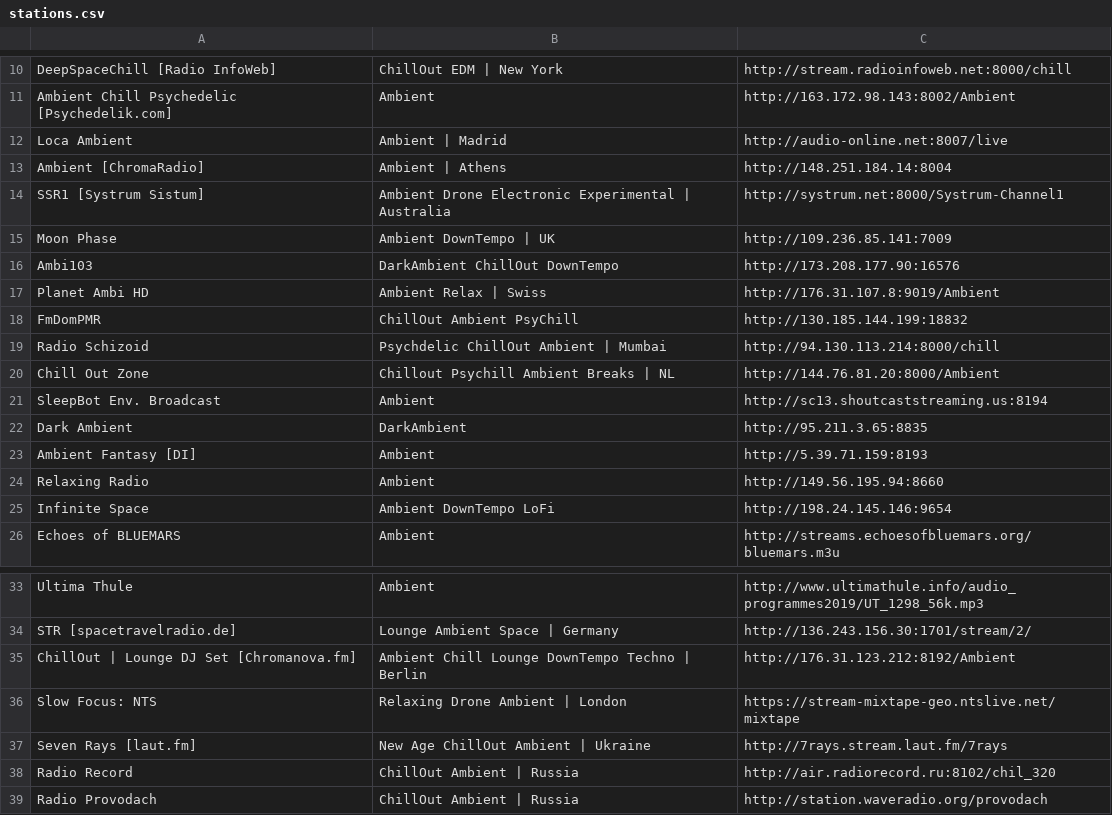
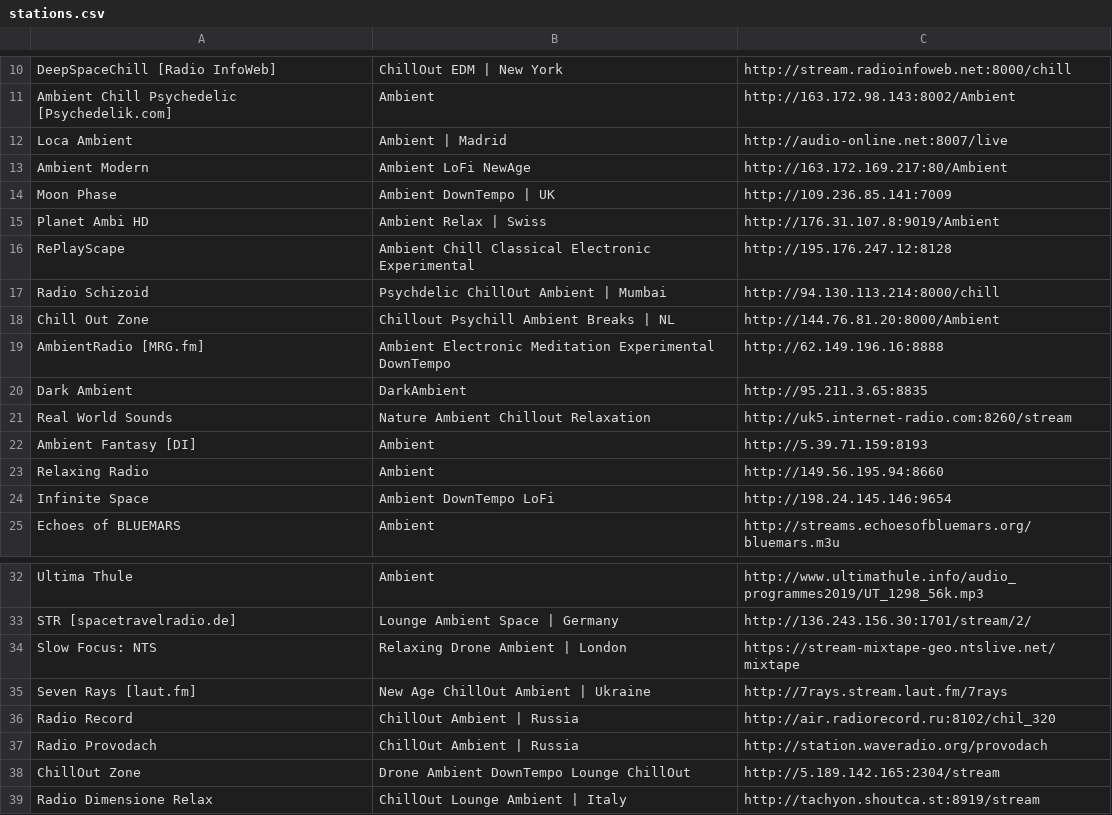
Before and after one commit to nick3499/radio_streams_vlc, a CSV file: stations.csv, drawn as a sheet; only a part is shown, gaps mark what is left out; the shorter side is filled out with more unchanged rows; the diff covers the shown part only.

```diff
--- a/stations.csv
+++ b/stations.csv
@@ -12,12 +12,11 @@ Ambient Chill Psychedelic [Psychedelik.com],Ambient,http://163.172.98.143:8002/A
 Loca Ambient,Ambient | Madrid,http://audio-online.net:8007/live
-Ambient [ChromaRadio],Ambient | Athens,http://148.251.184.14:8004
-SSR1 [Systrum Sistum],Ambient Drone Electronic Experimental | Australia,http://systrum.net:8000/Systrum-Channel1
+Ambient Modern,Ambient LoFi NewAge,http://163.172.169.217:80/Ambient
 Moon Phase,Ambient DownTempo | UK,http://109.236.85.141:7009
-Ambi103,DarkAmbient ChillOut DownTempo,http://173.208.177.90:16576
 Planet Ambi HD,Ambient Relax | Swiss,http://176.31.107.8:9019/Ambient
-FmDomPMR,ChillOut Ambient PsyChill,http://130.185.144.199:18832
+RePlayScape,Ambient Chill Classical Electronic Experimental,http://195.176.247.12:8128
 Radio Schizoid,Psychdelic ChillOut Ambient | Mumbai,http://94.130.113.214:8000/chill
 Chill Out Zone,Chillout Psychill Ambient Breaks | NL,http://144.76.81.20:8000/Ambient
-SleepBot Env. Broadcast,Ambient,http://sc13.shoutcaststreaming.us:8194
+AmbientRadio [MRG.fm],Ambient Electronic Meditation Experimental DownTempo,http://62.149.196.16:8888
 Dark Ambient,DarkAmbient,http://95.211.3.65:8835
+Real World Sounds,Nature Ambient Chillout Relaxation,http://uk5.internet-radio.com:8260/stream
 Ambient Fantasy [DI],Ambient,http://5.39.71.159:8193
@@ -34,3 +33,2 @@ Ultima Thule,Ambient,http://www.ultimathule.info/audio_programmes2019/UT_1298_56
 STR [spacetravelradio.de],Lounge Ambient Space | Germany,http://136.243.156.30:1701/stream/2/
-ChillOut | Lounge DJ Set [Chromanova.fm],Ambient Chill Lounge DownTempo Techno | Berlin,http://176.31.123.212:8192/Ambient
 Slow Focus: NTS,Relaxing Drone Ambient | London,https://stream-mixtape-geo.ntslive.net/mixtape
```
Also changed, not shown: 13 added rows, 5 removed rows and 1 edited cell elsewhere in this file.
